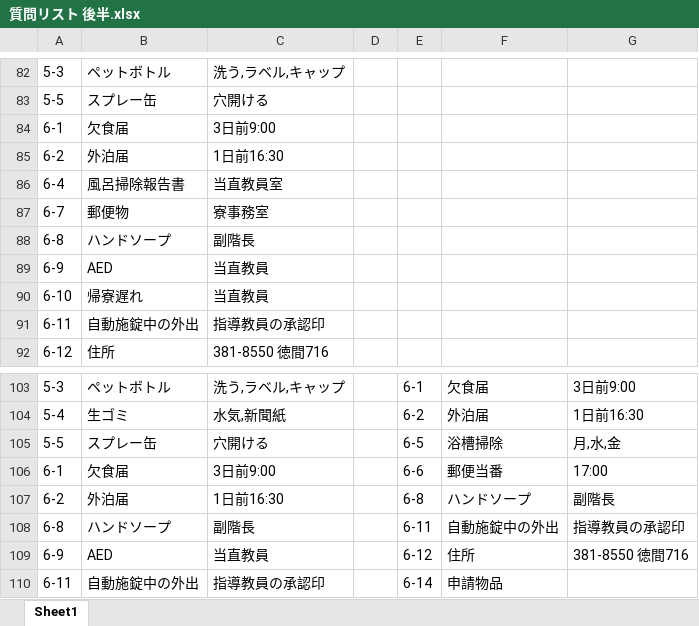
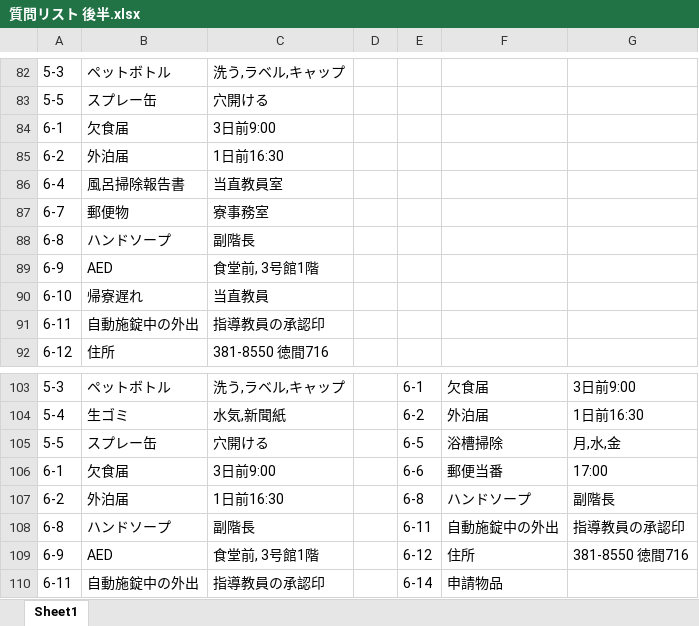
Before and after one commit to daicho/dormitory, an Excel workbook: 対面式/質問リスト 後半.xlsx, sheet Sheet1, drawn as a sheet; only a part is shown, gaps mark what is left out; values as stored, in another font and other column widths than the file's, no borders; the diff names each change by its address in the sheet, - before the commit and + after, or states it on an @@ line.

Commit message:
質問リストの誤植を訂正

```diff
--- a/対面式/質問リスト 後半.xlsx (sheet Sheet1)
+++ b/対面式/質問リスト 後半.xlsx (sheet Sheet1)
-C89: 当直教員
+C89: 食堂前, 3号館1階
-C109: 当直教員
+C109: 食堂前, 3号館1階
```
